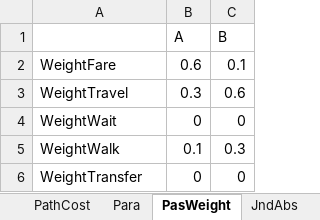
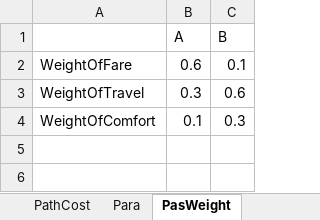
Before and after one commit to hkujy/Ceder-Yu-PersonalizedPT-IllustrateExample, an Excel workbook: Example1/Data.xlsx, sheet PasWeight, drawn as a sheet; values as stored, in another font and other column widths than the file's, no borders; removed rows and columns are numbered as before the commit, all else as after; the diff names each change by its address in the sheet, - before the commit and + after, or states it on an @@ line.

```diff
--- a/Example1/Data.xlsx (sheet PasWeight)
+++ b/Example1/Data.xlsx (sheet PasWeight)
-A2: WeightFare
+A2: WeightOfFare
-A3: WeightTravel
+A3: WeightOfTravel
-row 4: WeightWait | 0 | 0
-A4: WeightWalk
+A4: WeightOfComfort
-row 6: WeightTransfer | 0 | 0
```
Also changed, not shown: sheet Para, sheet PathCost, sheet Acceptable, sheet JndPer, sheet default_Jnd, other sheet tabs, 16 other files.
